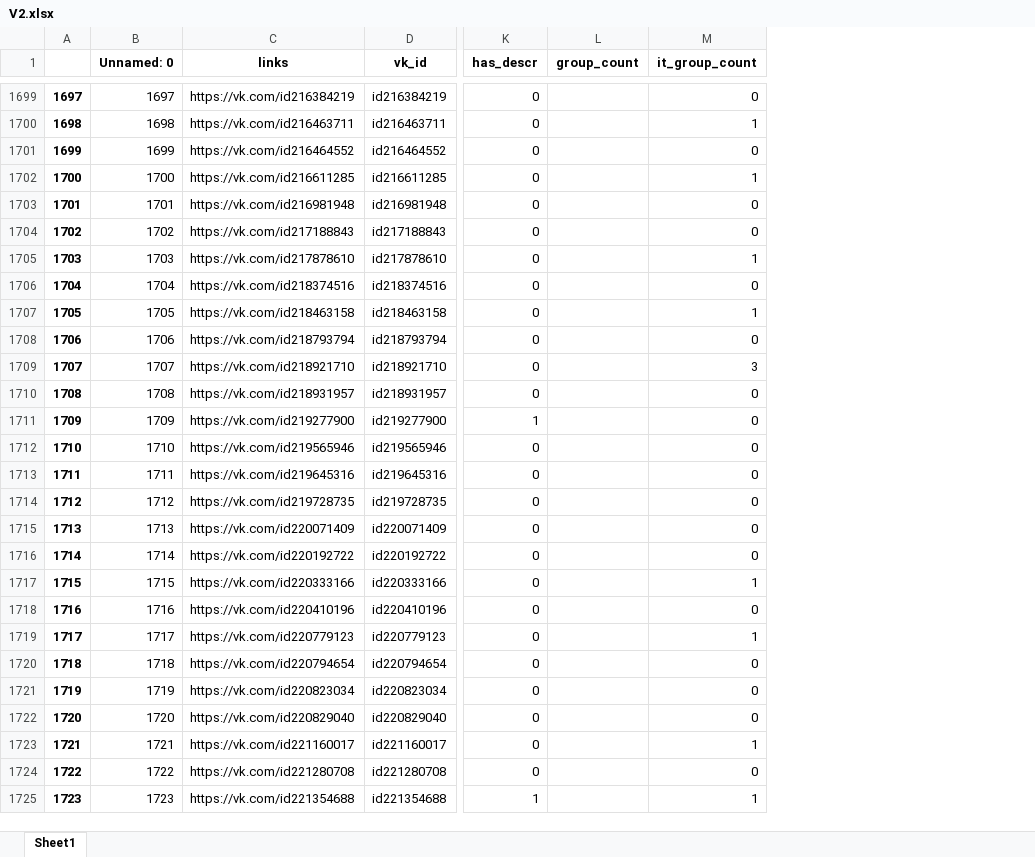
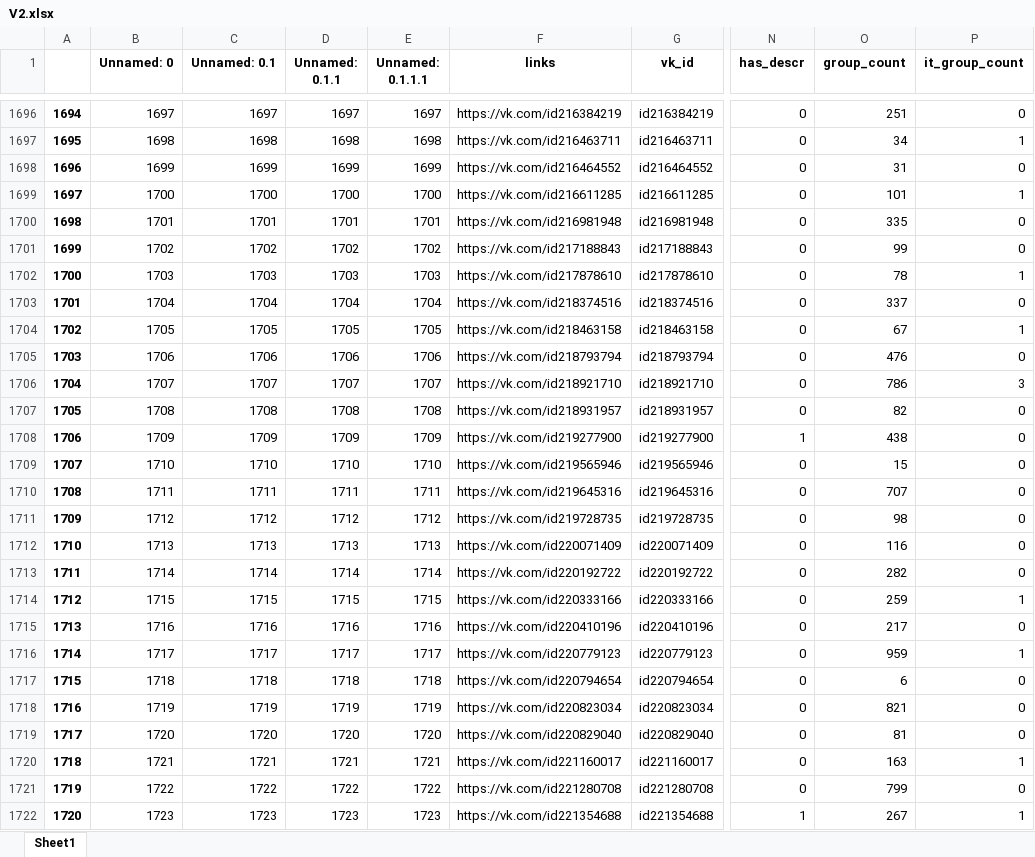
Before and after one commit to JJBT/HR_proj, an Excel workbook: data/V2.xlsx, sheet Sheet1, drawn as a sheet; only a part is shown, gaps mark what is left out; values as stored, in another font and other column widths than the file's, no borders; addresses are those after the commit; the diff covers the shown part only; the diff names each change by its address in the sheet, - before the commit and + after, or states it on an @@ line.

```diff
--- a/data/V2.xlsx (sheet Sheet1)
+++ b/data/V2.xlsx (sheet Sheet1)
+column C (Unnamed: 0.1), rows 1696-1722: 1697 | 1698 | 1699 | 1700 | 1701 | 1702 | 1703 | 1704 | 1705 | 1706 | 1707 | 1708 | 1709 | 1710 | 1711 | 1712 | 1713 | 1714 | 1715 | 1716 | 1717 | 1718 | 1719 | 1720 | 1721 | 1722 | 1723
+column D (Unnamed: 0.1.1), rows 1696-1722: 1697 | 1698 | 1699 | 1700 | 1701 | 1702 | 1703 | 1704 | 1705 | 1706 | 1707 | 1708 | 1709 | 1710 | 1711 | 1712 | 1713 | 1714 | 1715 | 1716 | 1717 | 1718 | 1719 | 1720 | 1721 | 1722 | 1723
+column E (Unnamed: 0.1.1.1), rows 1696-1722: 1697 | 1698 | 1699 | 1700 | 1701 | 1702 | 1703 | 1704 | 1705 | 1706 | 1707 | 1708 | 1709 | 1710 | 1711 | 1712 | 1713 | 1714 | 1715 | 1716 | 1717 | 1718 | 1719 | 1720 | 1721 | 1722 | 1723
@@ column A renumbered from row 324 down @@
-O1696 (group_count): (empty)
+O1696 (group_count): 251
-O1697 (group_count): (empty)
+O1697 (group_count): 34
-O1698 (group_count): (empty)
+O1698 (group_count): 31
-O1699 (group_count): (empty)
+O1699 (group_count): 101
-O1700 (group_count): (empty)
+O1700 (group_count): 335
-O1701 (group_count): (empty)
+O1701 (group_count): 99
-O1702 (group_count): (empty)
+O1702 (group_count): 78
-O1703 (group_count): (empty)
+O1703 (group_count): 337
-O1704 (group_count): (empty)
+O1704 (group_count): 67
-O1705 (group_count): (empty)
+O1705 (group_count): 476
-O1706 (group_count): (empty)
+O1706 (group_count): 786
-O1707 (group_count): (empty)
+O1707 (group_count): 82
-O1708 (group_count): (empty)
+O1708 (group_count): 438
-O1709 (group_count): (empty)
+O1709 (group_count): 15
-O1710 (group_count): (empty)
+O1710 (group_count): 707
-O1711 (group_count): (empty)
+O1711 (group_count): 98
-O1712 (group_count): (empty)
+O1712 (group_count): 116
-O1713 (group_count): (empty)
+O1713 (group_count): 282
-O1714 (group_count): (empty)
+O1714 (group_count): 259
-O1715 (group_count): (empty)
+O1715 (group_count): 217
-O1716 (group_count): (empty)
+O1716 (group_count): 959
-O1717 (group_count): (empty)
+O1717 (group_count): 6
-O1718 (group_count): (empty)
+O1718 (group_count): 821
-O1719 (group_count): (empty)
+O1719 (group_count): 81
-O1720 (group_count): (empty)
+O1720 (group_count): 163
-O1721 (group_count): (empty)
+O1721 (group_count): 799
-O1722 (group_count): (empty)
+O1722 (group_count): 267
```
Also changed, not shown: 5 removed rows and 434 edited cells elsewhere in this sheet.
